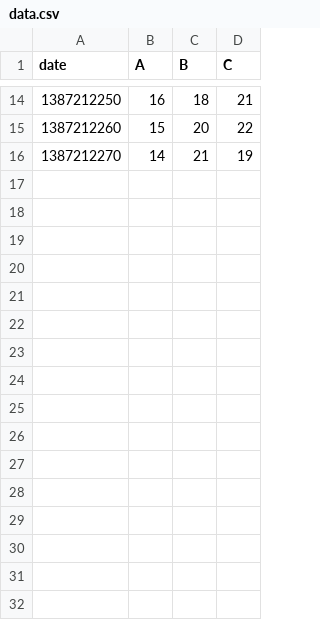
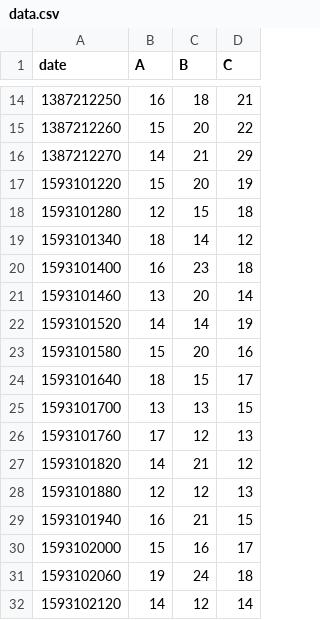
Before and after one commit to GalPin-Ark/data-csv, a CSV file: data.csv, drawn as a sheet; only a part is shown, gaps mark what is left out.

Commit message:
Update data.csv

```diff
--- a/data.csv
+++ b/data.csv
@@ -15,2 +15,18 @@ date,A,B,C
 1387212260,15,20,22
-1387212270,14,21,19
+1387212270,14,21,29
+1593101220,15,20,19
+1593101280,12,15,18
+1593101340,18,14,12
+1593101400,16,23,18
+1593101460,13,20,14
+1593101520,14,14,19
+1593101580,15,20,16
+1593101640,18,15,17
+1593101700,13,13,15
+1593101760,17,12,13
+1593101820,14,21,12
+1593101880,12,12,13
+1593101940,16,21,15
+1593102000,15,16,17
+1593102060,19,24,18
+1593102120,14,12,14
```
